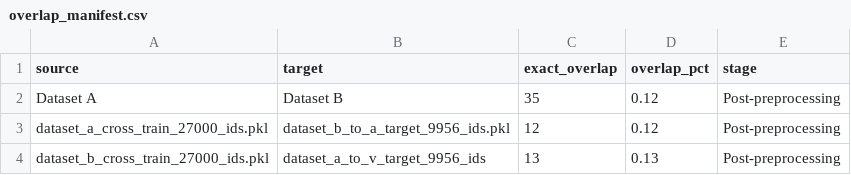
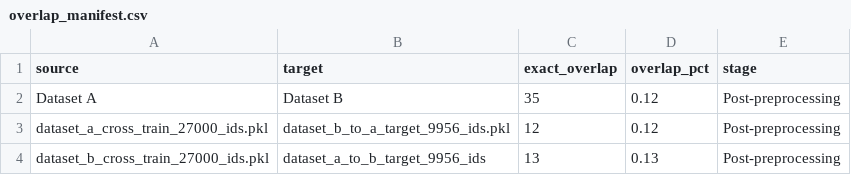
Before and after one commit to Kmano-dud/spam-cross-corpus-study, a CSV file: supplementary/overlap_manifest.csv, drawn as a sheet.

Commit message:
Overlap Edit Fixed

```diff
--- a/supplementary/overlap_manifest.csv
+++ b/supplementary/overlap_manifest.csv
@@ -3,2 +3,2 @@ Dataset A,Dataset B,35,0.12,Post-preprocessing
 dataset_a_cross_train_27000_ids.pkl,dataset_b_to_a_target_9956_ids.pkl,12,0.12,Post-preprocessing
-dataset_b_cross_train_27000_ids.pkl,dataset_a_to_v_target_9956_ids,13,0.13,Post-preprocessing
+dataset_b_cross_train_27000_ids.pkl,dataset_a_to_b_target_9956_ids,13,0.13,Post-preprocessing
```
Also changed, not shown: 2 other files.
